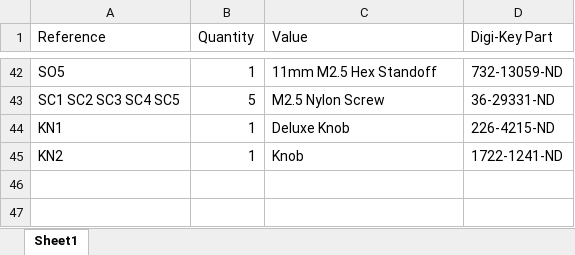
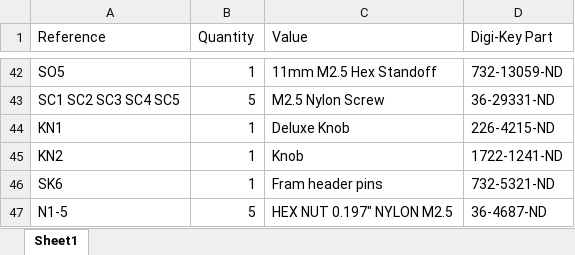
Before and after one commit to shannon-greenlight/Spankulator-Hardware, an Excel workbook: Spankulator.xlsx, sheet Sheet1, drawn as a sheet; only a part is shown, gaps mark what is left out; values as stored, in another font and other column widths than the file's, no borders; the diff names each change by its address in the sheet, - before the commit and + after, or states it on an @@ line.

Commit message:
Adds missing parts to BOM

```diff
--- a/Spankulator.xlsx (sheet Sheet1)
+++ b/Spankulator.xlsx (sheet Sheet1)
+row 46: SK6 | 1 | Fram header pins | 732-5321-ND
+row 47: N1-5 | 5 | HEX NUT 0.197" NYLON M2.5 | 36-4687-ND
```
